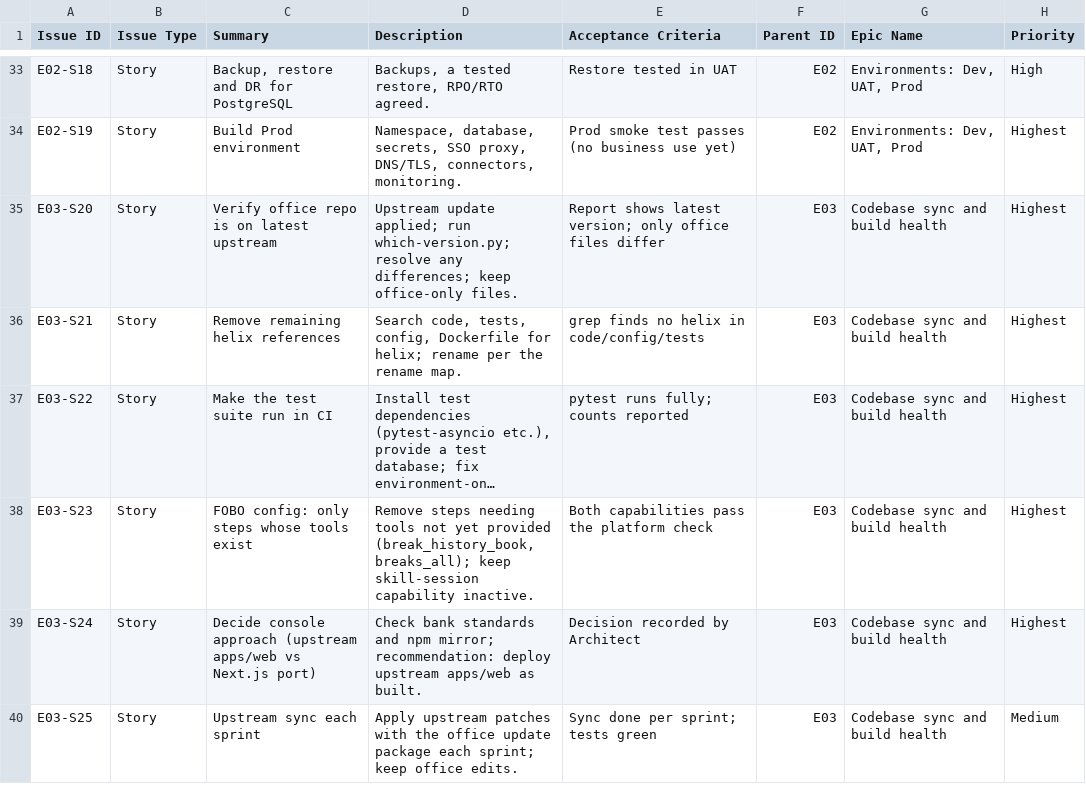
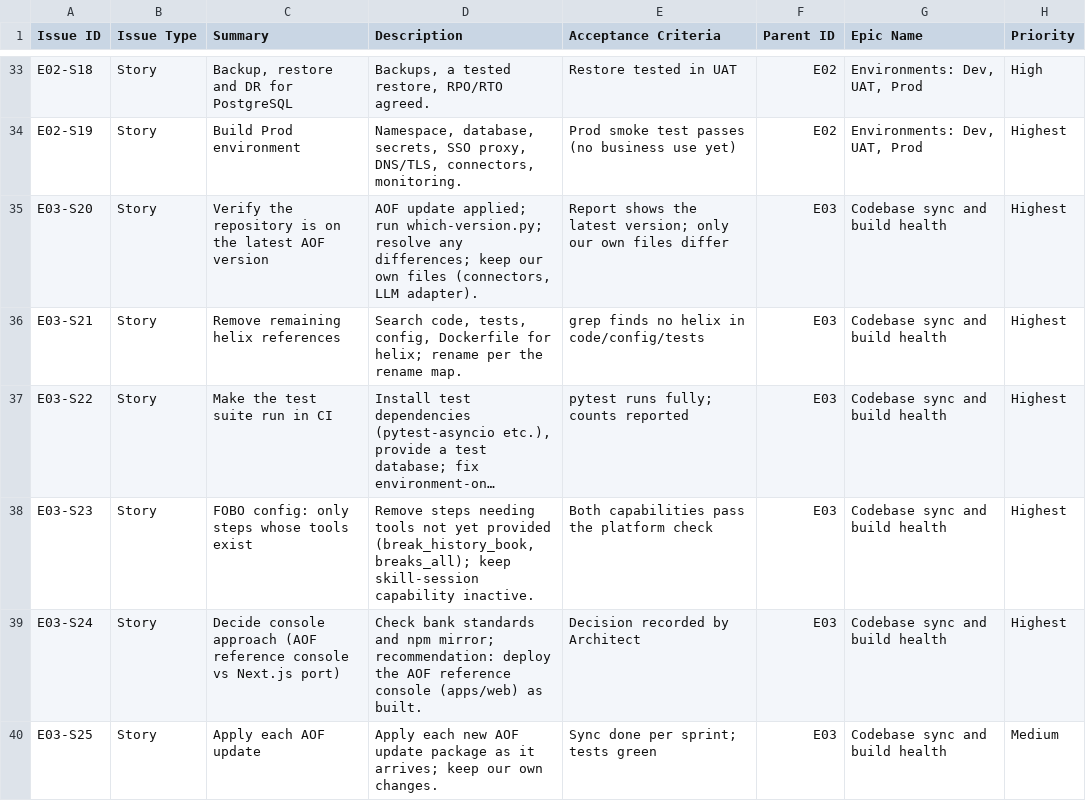
Before and after one commit to praveen2025work/fobotower, a CSV file: docs/agent-one-finance/plan/AOF-FOBO-stories.csv, drawn as a sheet; only a part is shown, gaps mark what is left out; long unchanged cells end in …; the diff covers the shown part only; the diff names each change by its address in the sheet, - before the commit and + after, or states it on an @@ line.

```diff
--- a/docs/agent-one-finance/plan/AOF-FOBO-stories.csv
+++ b/docs/agent-one-finance/plan/AOF-FOBO-stories.csv
-C35 (Summary): Verify office repo is on latest upstream
+C35 (Summary): Verify the repository is on the latest AOF version
-D35 (Description): Upstream update applied; run which-version.py; resolve any differences; keep office-only files.
+D35 (Description): AOF update applied; run which-version.py; resolve any differences; keep our own files (connectors, LLM adapter).
-E35 (Acceptance Criteria): Report shows latest version; only office files differ
+E35 (Acceptance Criteria): Report shows the latest version; only our own files differ
-C39 (Summary): …console approach (upstream apps/web vs Next.js…
+C39 (Summary): …console approach (AOF reference console vs Next.js…
-D39 (Description): …recommendation: deploy upstream apps/web as built.
+D39 (Description): …recommendation: deploy the AOF reference console (apps/web) as built.
-C40 (Summary): Upstream sync each sprint
+C40 (Summary): Apply each AOF update
-D40 (Description): Apply upstream patches with the office update package each sprint; keep office edits.
+D40 (Description): Apply each new AOF update package as it arrives; keep our own changes.
```
Also changed, not shown: 19 edited cells elsewhere in this file, docs/agent-one-finance/plan/AOF-FOBO-L1-plan.csv, 4 other files.
